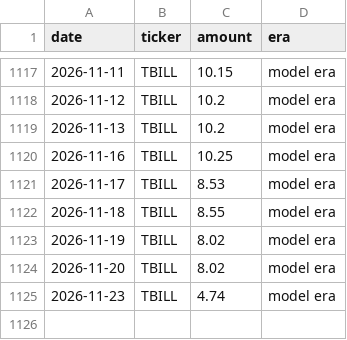
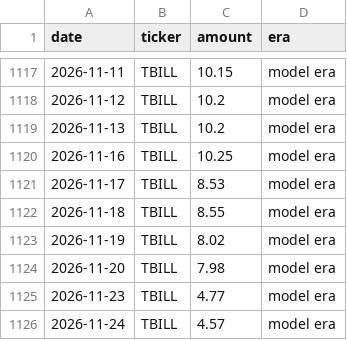
Before and after one commit to JamesKostohryz/trs-portfolio-feed, a CSV file: data/income_history.csv, drawn as a sheet; only a part is shown, gaps mark what is left out.

```diff
--- a/data/income_history.csv
+++ b/data/income_history.csv
@@ -1123,3 +1123,4 @@ date,ticker,amount,era
 2026-11-19,TBILL,8.02,model era
-2026-11-20,TBILL,8.02,model era
-2026-11-23,TBILL,4.74,model era
+2026-11-20,TBILL,7.98,model era
+2026-11-23,TBILL,4.77,model era
+2026-11-24,TBILL,4.57,model era
```
Also changed, not shown: data/dashboard.csv, data/income.csv, 3 other files.
